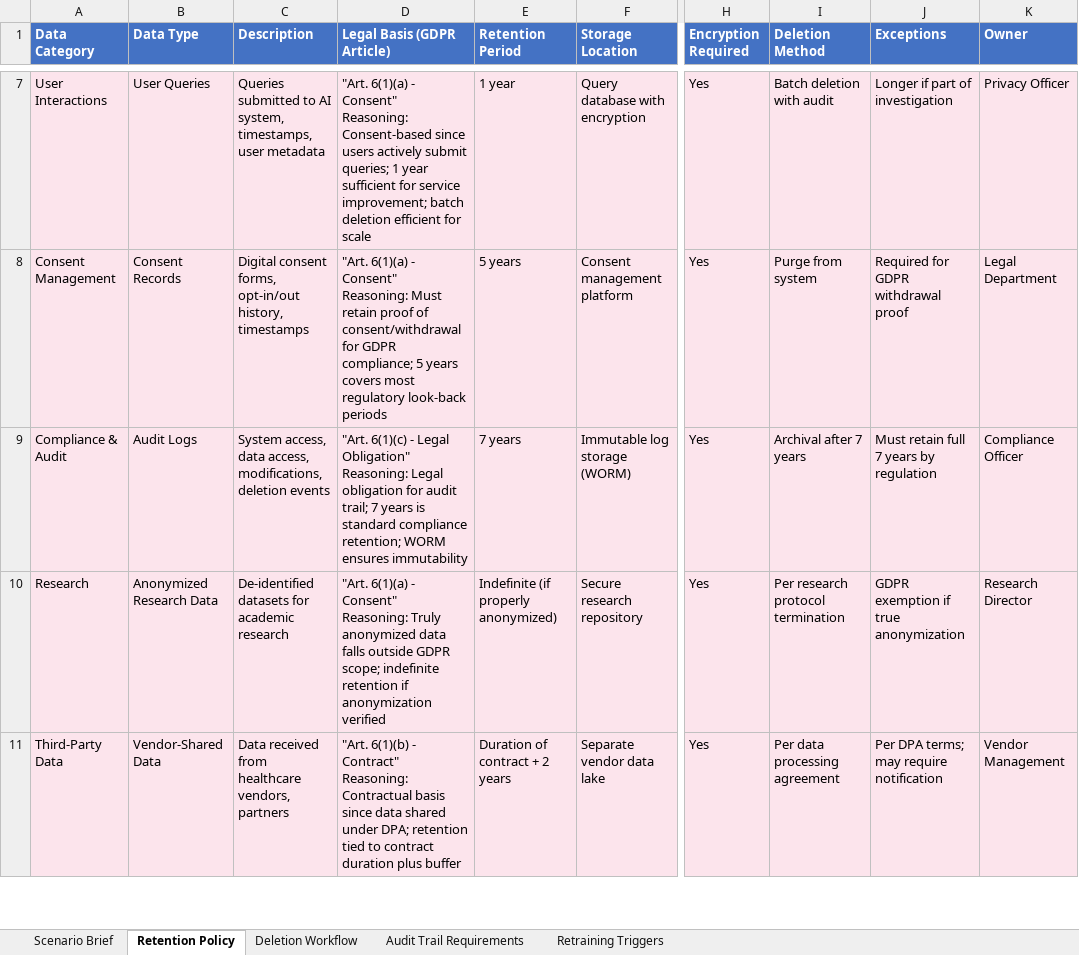
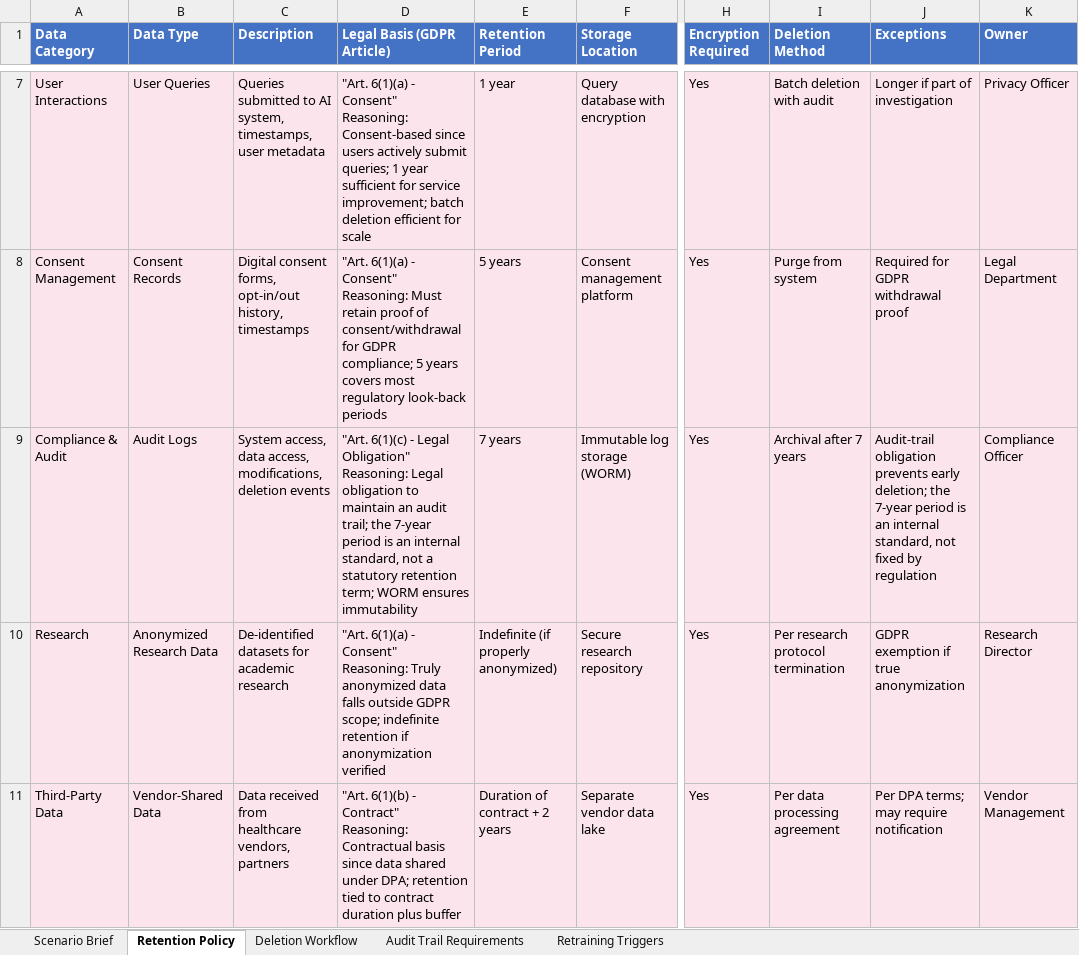
Before and after one commit to udacity/ai-sec-eng-c4-cd15150-sohbet-exercises, an Excel workbook: 11_compliance-mapping-for-ai-systems-gdpr-cpra/exercises/solution/data_retention_solution.xlsx, sheet Retention Policy, drawn as a sheet; only a part is shown, gaps mark what is left out; values as stored, in another font and other column widths than the file's, no borders; the diff names each change by its address in the sheet, - before the commit and + after, or states it on an @@ line.

```diff
--- a/11_compliance-mapping-for-ai-systems-gdpr-cpra/exercises/solution/data_retention_solution.xlsx (sheet Retention Policy)
+++ b/11_compliance-mapping-for-ai-systems-gdpr-cpra/exercises/solution/data_retention_solution.xlsx (sheet Retention Policy)
-D9 (Legal Basis (GDPR Article)): …Legal obligation for audit trail; 7 years is standard compliance retention; WORM ensures…
+D9 (Legal Basis (GDPR Article)): …Legal obligation to maintain an audit trail; the 7-year period is an internal standard, not a statutory retention term; WORM ensures…
-J9 (Exceptions): Must retain full 7 years by regulation
+J9 (Exceptions): Audit-trail obligation prevents early deletion; the 7-year period is an internal standard, not fixed by regulation
```
Also changed, not shown: 04_regulatory-compliance-for-ai-eu-ai-act/demo/compliance_demo.xlsx, 04_regulatory-compliance-for-ai-eu-ai-act/exercises/solution/compliance_plan.xlsx, 13 other files.
